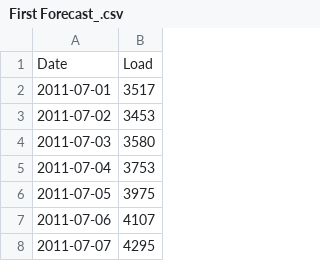
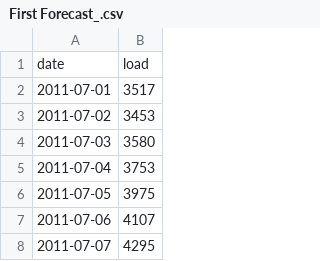
Before and after one commit to Campiomeee/TSA---Spring-2026---Load-Forecasting-Competition, a CSV file: First Forecast_.csv, drawn as a sheet; only a part is shown; removed rows and columns are numbered as before the commit, all else as after; the diff names each change by its address in the sheet, - before the commit and + after, or states it on an @@ line.

Commit message:
Update First Forecast_.csv

```diff
--- a/First Forecast_.csv
+++ b/First Forecast_.csv
-row 1: Date | Load
+row 1: date | load
```
